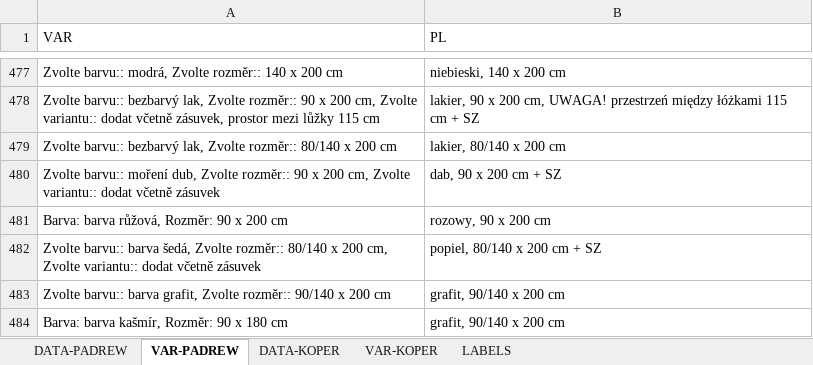
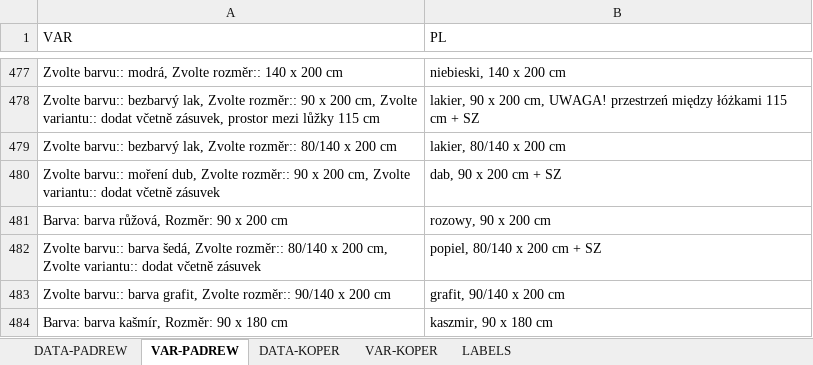
Before and after one commit to xaxamagyar/padrew-objednavka, an Excel workbook: translate-PL.xlsx, sheet VAR-PADREW, drawn as a sheet; only a part is shown, gaps mark what is left out; values as stored, in another font and other column widths than the file's, no borders; the diff names each change by its address in the sheet, - before the commit and + after, or states it on an @@ line.

Commit message:
Automatická aktualizace překladové databáze z webové aplikace

```diff
--- a/translate-PL.xlsx (sheet VAR-PADREW)
+++ b/translate-PL.xlsx (sheet VAR-PADREW)
-B484 (PL): grafit, 90/140 x 200 cm
+B484 (PL): kaszmir, 90 x 180 cm
```
